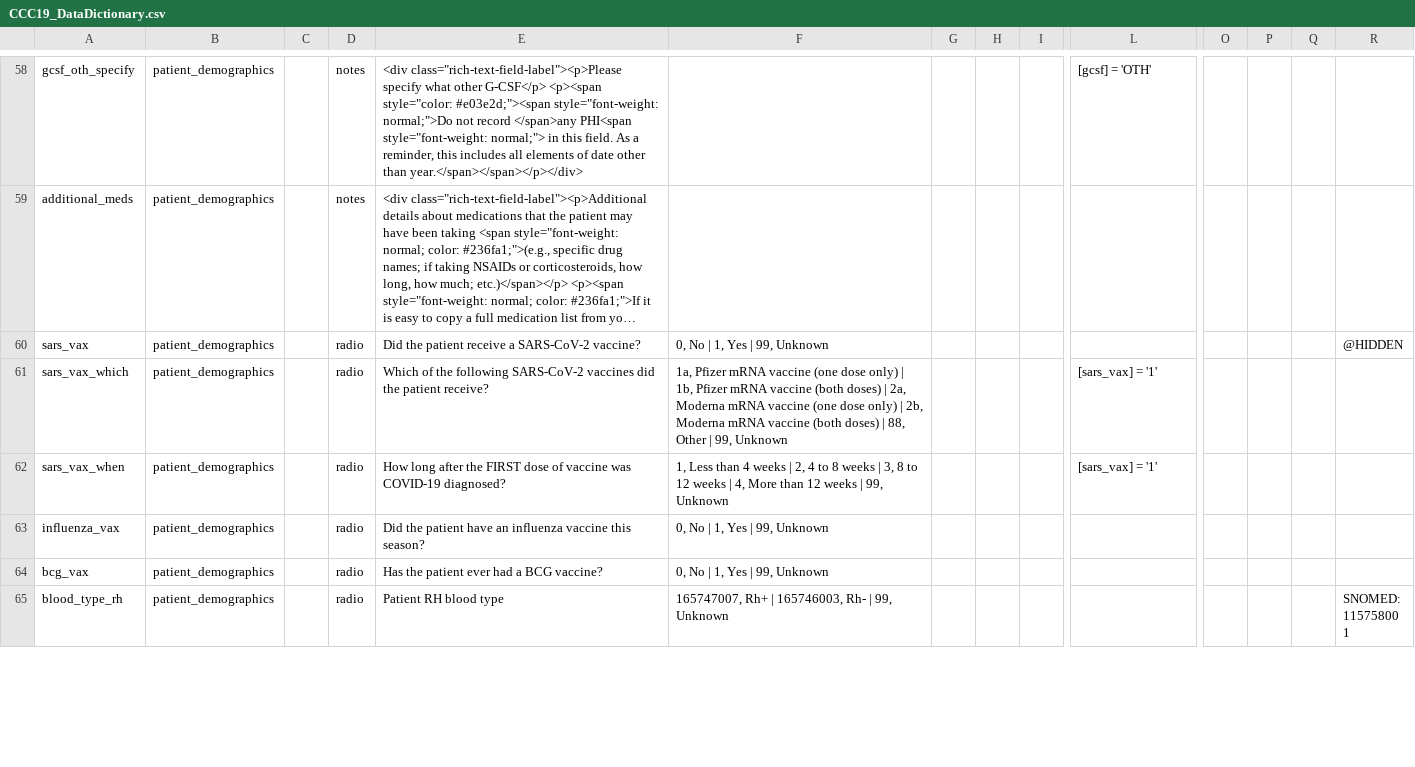
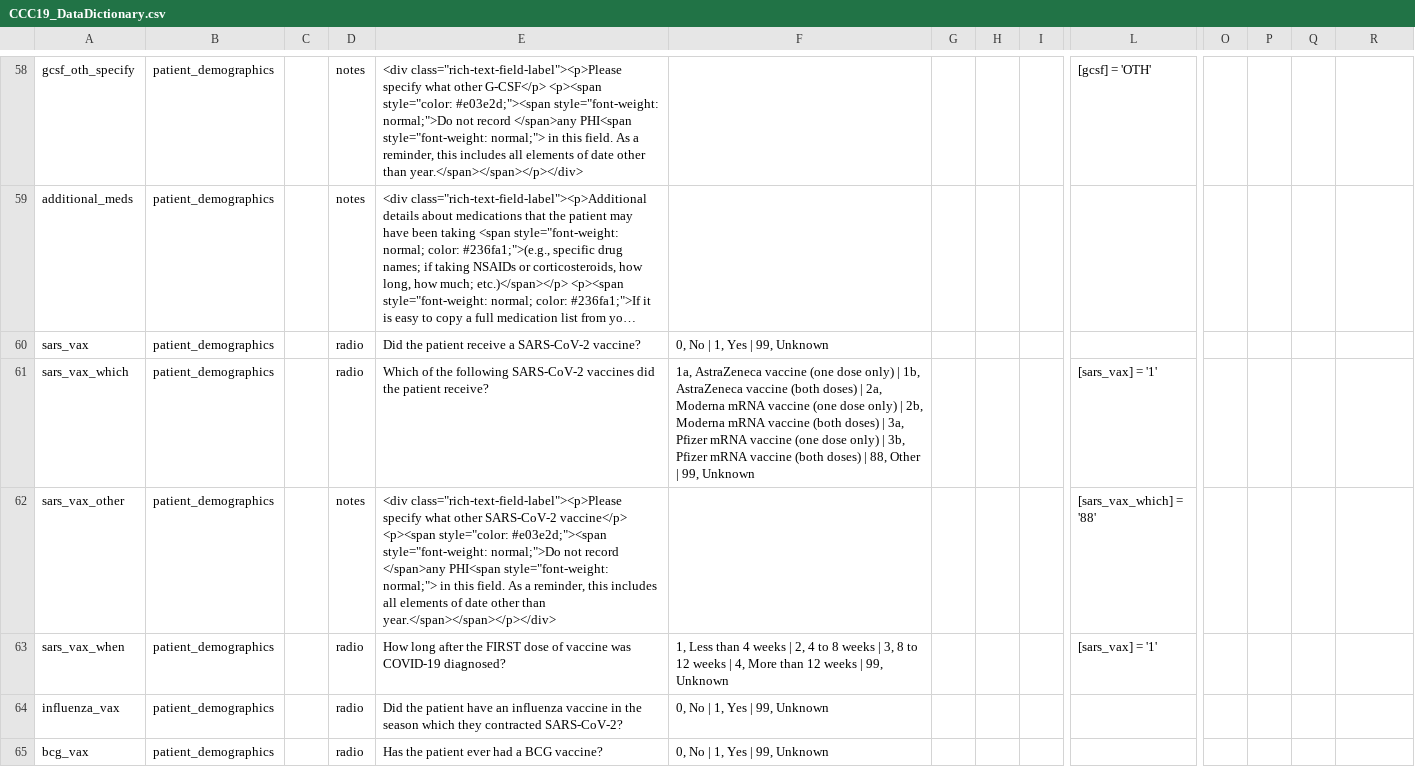
Before and after one commit to covidncancer/CCC19_dictionary, a CSV file: CCC19_DataDictionary.csv, drawn as a sheet; only a part is shown, gaps mark what is left out; the shorter side is filled out with more unchanged rows; long unchanged cells end in …; addresses are those after the commit; rows hold the shown columns only; the diff covers the shown part only; the diff names each change by its address in the sheet, - before the commit and + after, or states it on an @@ line.

Commit message:
Update CCC19_DataDictionary.csv

```diff
--- a/CCC19_DataDictionary.csv
+++ b/CCC19_DataDictionary.csv
-R60: @HIDDEN
+R60: (empty)
-F61: 1a, Pfizer mRNA vaccine (one dose only) | 1b, Pfizer mRNA vaccine (both doses) | 2a, Moderna mRNA vaccine (one dose only) | 2b, Moderna mRNA vaccine…
+F61: 1a, AstraZeneca vaccine (one dose only) | 1b, AstraZeneca vaccine (both doses) | 2a, Moderna mRNA vaccine (one dose only) | 2b, Moderna mRNA vaccine (both doses) | 3a, Pfizer mRNA vaccine (one dose only) | 3b, Pfizer mRNA vaccine…
+row 62: sars_vax_other | patient_demographics |  | notes | <div class="rich-text-field-label"><p>Please specify what other SARS-CoV-2 vaccine</p> <p><span style="color: #e03e2d;"><span style="font-weight: normal;">Do not record </span>any PHI<span style="font-weight: normal;"> in this field. As a reminder, this includes all elements of date other than year.</span></span></p></div> |  |  |  |  | [sars_vax_which] = '88'
-E64: …influenza vaccine this season?
+E64: …influenza vaccine in the season which they contracted SARS-CoV-2?
```
Also changed, not shown: 2 added rows, 5 moved rows and 7 edited cells elsewhere in this file.
